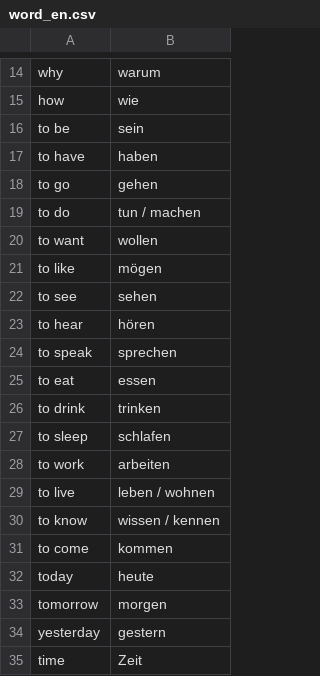
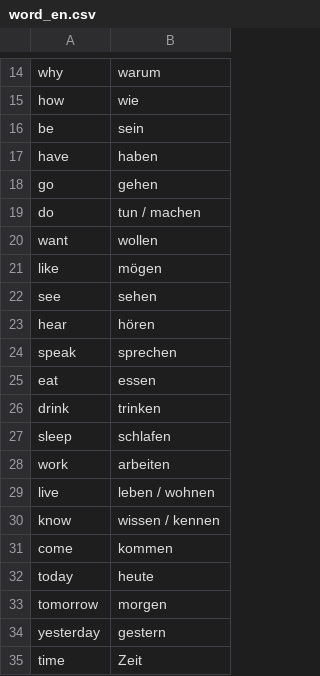
Before and after one commit to joergklein/trainer, a CSV file: text/word_en.csv, drawn as a sheet; only a part is shown, gaps mark what is left out.

```diff
--- a/text/word_en.csv
+++ b/text/word_en.csv
@@ -15,18 +15,18 @@
 "how","wie"
-"to be","sein"
-"to have","haben"
-"to go","gehen"
-"to do","tun / machen"
-"to want","wollen"
-"to like","mögen"
-"to see","sehen"
-"to hear","hören"
-"to speak","sprechen"
-"to eat","essen"
-"to drink","trinken"
-"to sleep","schlafen"
-"to work","arbeiten"
-"to live","leben / wohnen"
-"to know","wissen / kennen"
-"to come","kommen"
+"be","sein"
+"have","haben"
+"go","gehen"
+"do","tun / machen"
+"want","wollen"
+"like","mögen"
+"see","sehen"
+"hear","hören"
+"speak","sprechen"
+"eat","essen"
+"drink","trinken"
+"sleep","schlafen"
+"work","arbeiten"
+"live","leben / wohnen"
+"know","wissen / kennen"
+"come","kommen"
 "today","heute"
```
Also changed, not shown: text/word_de.csv, 1 other file.
